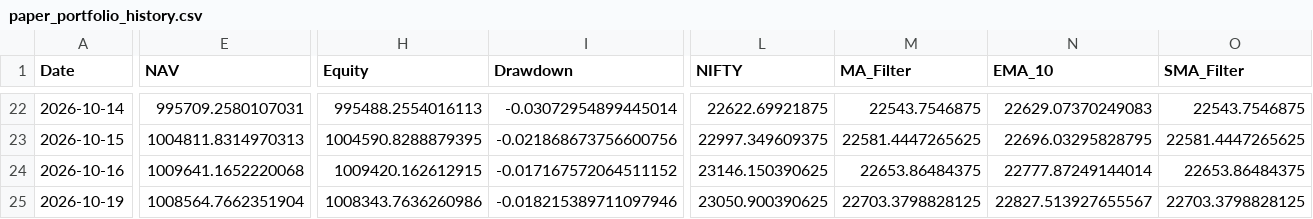
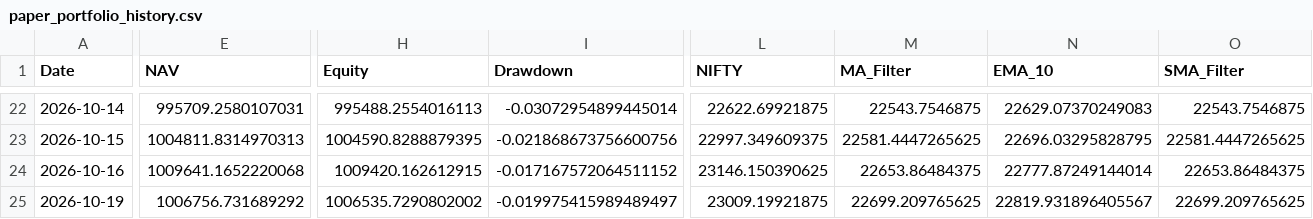
Before and after one commit to VanshMohla29/Regime-Based-Sector-Rotation-QuantStrategy, a CSV file: data/paper_portfolio_history.csv, drawn as a sheet; only a part is shown, gaps mark what is left out; the diff covers the shown part only; the diff names each change by its address in the sheet, - before the commit and + after, or states it on an @@ line.

```diff
--- a/data/paper_portfolio_history.csv
+++ b/data/paper_portfolio_history.csv
-E25 (NAV): 1008564.7662351904
+E25 (NAV): 1006756.731689292
-H25 (Equity): 1008343.7636260986
+H25 (Equity): 1006535.7290802002
-I25 (Drawdown): -0.018215389711097946
+I25 (Drawdown): -0.019975415989489497
-L25 (NIFTY): 23050.900390625
+L25 (NIFTY): 23009.19921875
-M25 (MA_Filter): 22703.3798828125
+M25 (MA_Filter): 22699.209765625
-N25 (EMA_10): 22827.513927655567
+N25 (EMA_10): 22819.931896405567
-O25 (SMA_Filter): 22703.3798828125
+O25 (SMA_Filter): 22699.209765625
```
Also changed, not shown: 24 edited cells elsewhere in this file, 1 other file.
